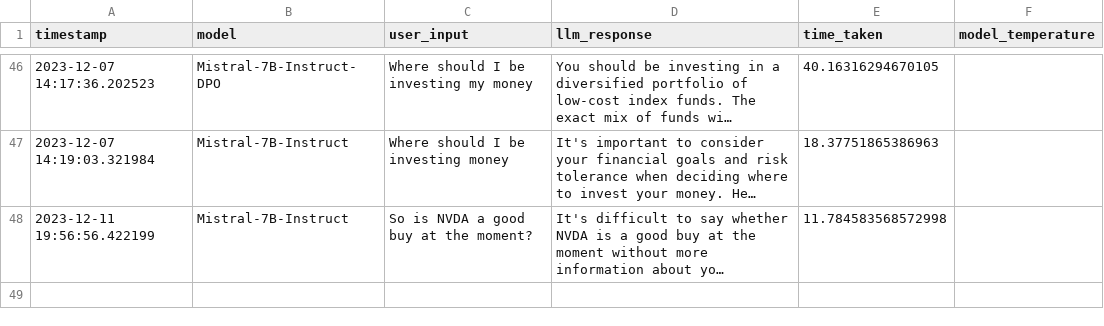
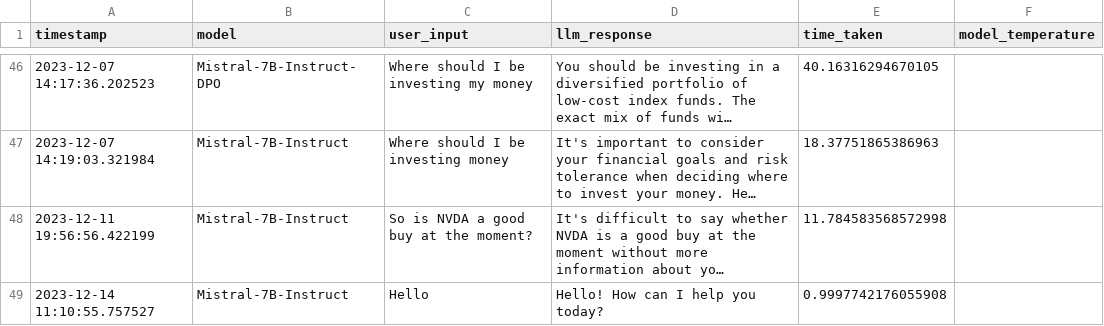
Before and after one commit to eklavyaj/rag, a CSV file: data/query_results/chatbot.csv, drawn as a sheet; only a part is shown, gaps mark what is left out; long unchanged cells end in …; the diff names each change by its address in the sheet, - before the commit and + after, or states it on an @@ line.

```diff
--- a/data/query_results/chatbot.csv
+++ b/data/query_results/chatbot.csv
+row 49: 2023-12-14 11:10:55.757527 | Mistral-7B-Instruct | Hello | Hello! How can I help you today? | 0.9997742176055908
```
Also changed, not shown: 5 other files.
